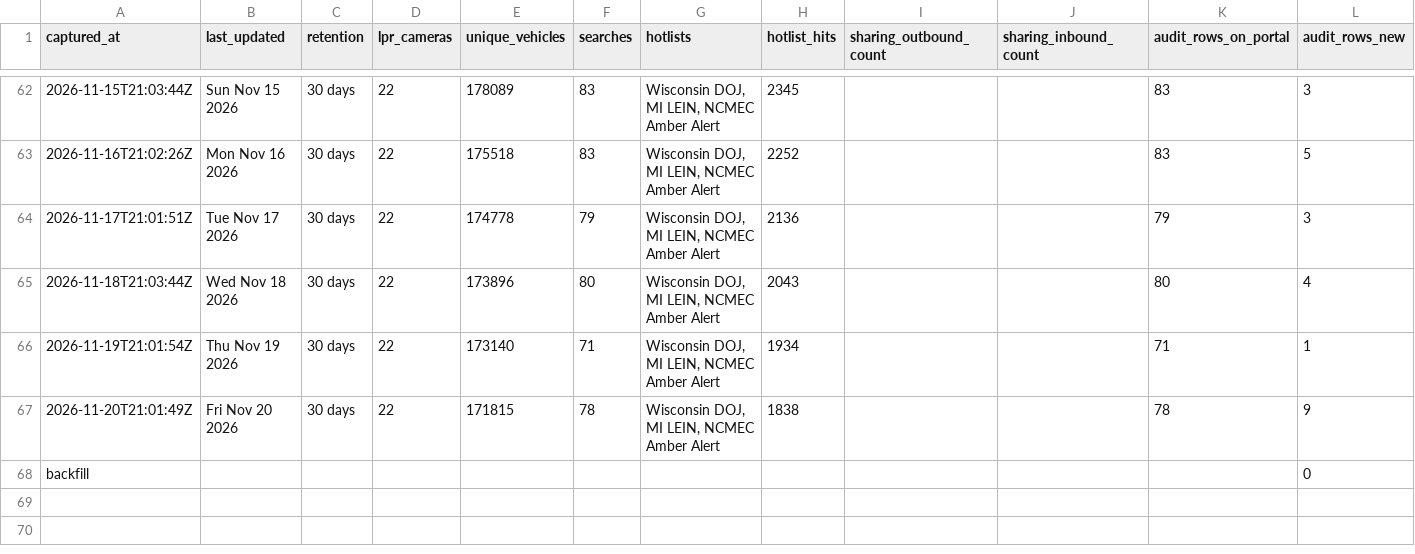
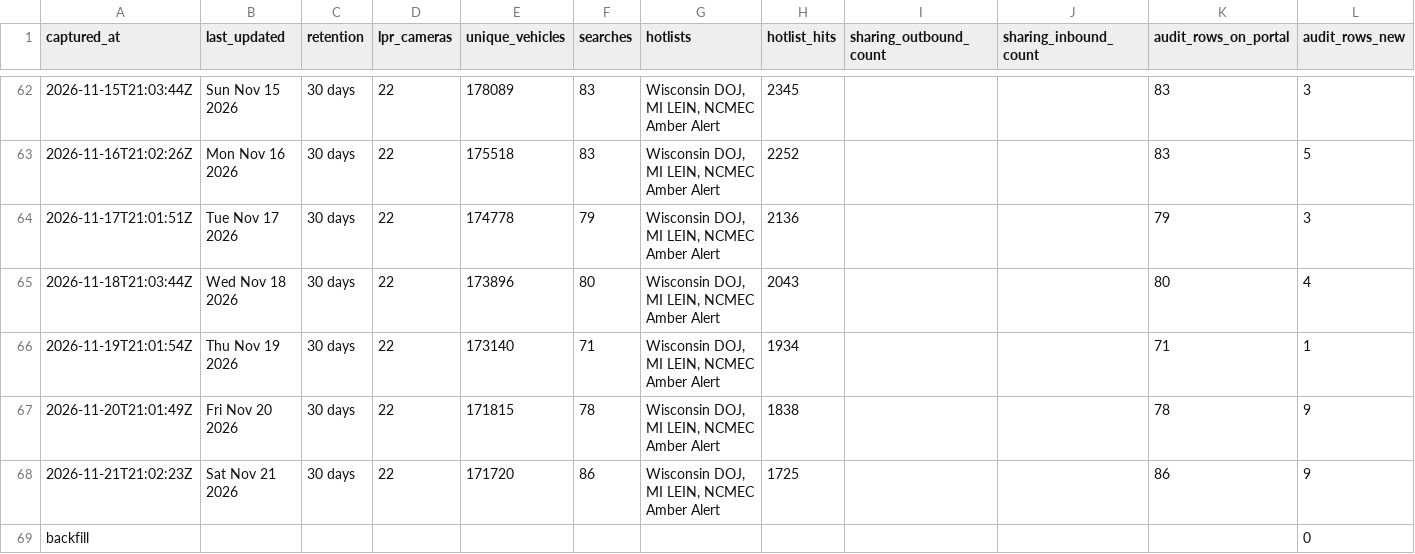
Before and after one commit to Cantica-Systems/mi-flock-transparency, a CSV file: muskegon/data/muskegon-city-pd/stats.csv, drawn as a sheet; only a part is shown, gaps mark what is left out; the diff names each change by its address in the sheet, - before the commit and + after, or states it on an @@ line.

```diff
--- a/muskegon/data/muskegon-city-pd/stats.csv
+++ b/muskegon/data/muskegon-city-pd/stats.csv
+row 68: 2026-11-21T21:02:23Z | Sat Nov 21 2026 | 30 days | 22 | 171720 | 86 | Wisconsin DOJ, MI LEIN, NCMEC Amber Alert | 1725 |  |  | 86 | 9
```
Also changed, not shown: muskegon/data/muskegon-city-pd/2026-11.csv, muskegon/raw/muskegon-city-pd/audit.csv, 2 other files.
